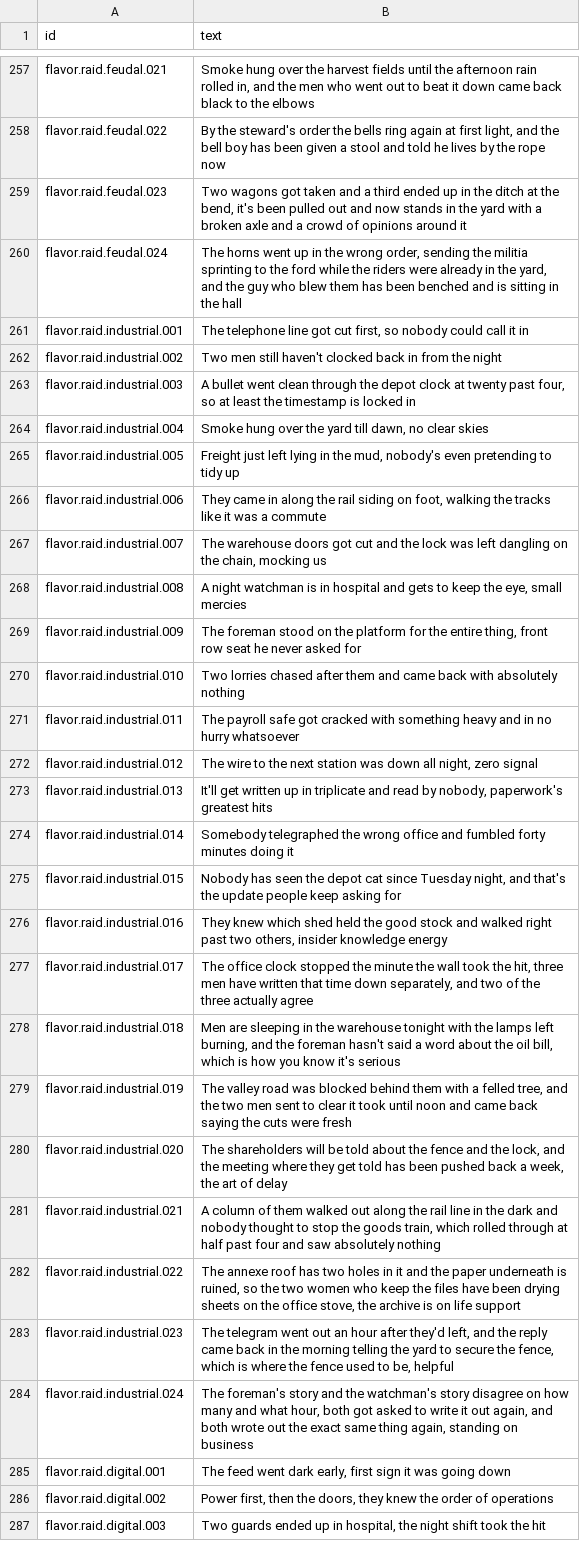
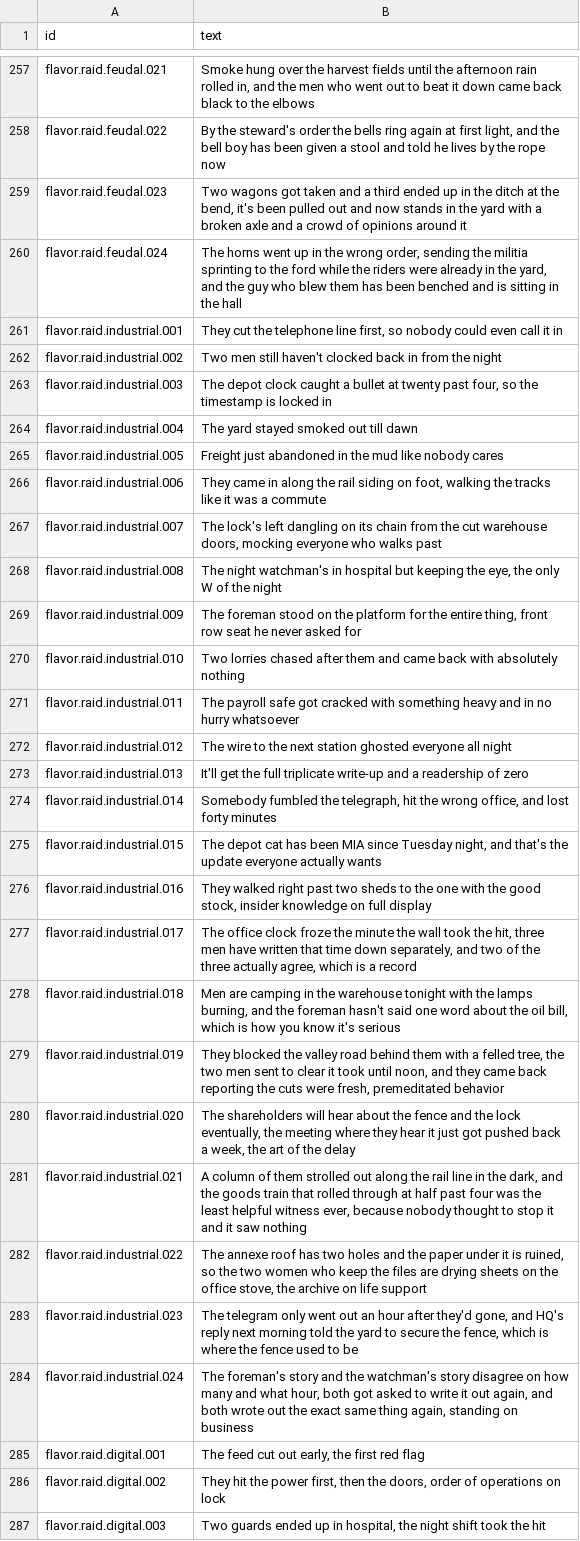
Before and after one commit to espresso20/ageforge, a CSV file: words/vibe/flavor-raids.csv, drawn as a sheet; only a part is shown, gaps mark what is left out; the diff covers the shown part only; the diff names each change by its address in the sheet, - before the commit and + after, or states it on an @@ line.

Commit message:
feat(vibemode): rewrite flavor-run-endings and flavor-raids lines that read as a glued tag

```diff
--- a/words/vibe/flavor-raids.csv
+++ b/words/vibe/flavor-raids.csv
-B261 (text): The telephone line got cut first, so nobody could call it…
+B261 (text): They cut the telephone line first, so nobody could even call it…
-B263 (text): A bullet went clean through the depot clock at twenty past four, so at least the timestamp…
+B263 (text): The depot clock caught a bullet at twenty past four, so the timestamp…
-B264 (text): Smoke hung over the yard till dawn, no clear skies
+B264 (text): The yard stayed smoked out till dawn
-B265 (text): Freight just left lying in the mud, nobody's even pretending to tidy up
+B265 (text): Freight just abandoned in the mud like nobody cares
-B267 (text): The warehouse doors got cut and the lock was left dangling on the chain, mocking us
+B267 (text): The lock's left dangling on its chain from the cut warehouse doors, mocking everyone who walks past
-B268 (text): A night watchman is in hospital and gets to keep the eye, small mercies
+B268 (text): The night watchman's in hospital but keeping the eye, the only W of the night
-B272 (text): …next station was down all night, zero signal
+B272 (text): …next station ghosted everyone all night
-B273 (text): It'll get written up in triplicate and read by nobody, paperwork's greatest hits
+B273 (text): It'll get the full triplicate write-up and a readership of zero
-B274 (text): Somebody telegraphed the wrong office and fumbled forty minutes doing it
+B274 (text): Somebody fumbled the telegraph, hit the wrong office, and lost forty minutes
-B275 (text): Nobody has seen the depot cat since Tuesday night, and that's the update people keep asking for
+B275 (text): The depot cat has been MIA since Tuesday night, and that's the update everyone actually wants
-B276 (text): They knew which shed held the good stock and walked right past two others, insider knowledge energy
+B276 (text): They walked right past two sheds to the one with the good stock, insider knowledge on full display
-B277 (text): …office clock stopped the minute the wall took the hit, three men have written that time down separately, and two of the three actually agree
+B277 (text): …office clock froze the minute the wall took the hit, three men have written that time down separately, and two of the three actually agree, which is a record
-B278 (text): Men are sleeping in the warehouse tonight with the lamps left burning, and the foreman hasn't said a word about…
+B278 (text): Men are camping in the warehouse tonight with the lamps burning, and the foreman hasn't said one word about…
-B279 (text): The valley road was blocked behind them with a felled tree, and the two men sent to clear it took until noon and came back saying the cuts were fresh
+B279 (text): They blocked the valley road behind them with a felled tree, the two men sent to clear it took until noon, and they came back reporting the cuts were fresh, premeditated behavior
-B280 (text): …shareholders will be told about the fence and the lock, and the meeting where they get told has been pushed back a week, the art of delay
+B280 (text): …shareholders will hear about the fence and the lock eventually, the meeting where they hear it just got pushed back a week, the art of the delay
-B281 (text): …of them walked out along the rail line in the dark and nobody thought to stop the goods train, which rolled through at half past four and saw absolutely nothing
+B281 (text): …of them strolled out along the rail line in the dark, and the goods train that rolled through at half past four was the least helpful witness ever, because nobody thought to stop it and it saw nothing
-B282 (text): …two holes in it and the paper underneath is ruined, so the two women who keep the files have been drying sheets on the office stove, the archive is on life…
+B282 (text): …two holes and the paper under it is ruined, so the two women who keep the files are drying sheets on the office stove, the archive on life…
-B283 (text): The telegram went out an hour after they'd left, and the reply came back in the morning telling the yard to secure the fence, which is where the fence used to be, helpful
+B283 (text): The telegram only went out an hour after they'd gone, and HQ's reply next morning told the yard to secure the fence, which is where the fence used to be
-B285 (text): The feed went dark early, first sign it was going down
+B285 (text): The feed cut out early, the first red flag
-B286 (text): Power first, then the doors, they knew the order of operations
+B286 (text): They hit the power first, then the doors, order of operations on lock
```
Also changed, not shown: 161 edited cells elsewhere in this file, words/vibe/flavor-run-endings.csv.
